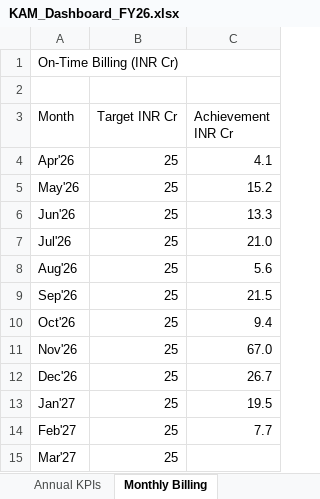
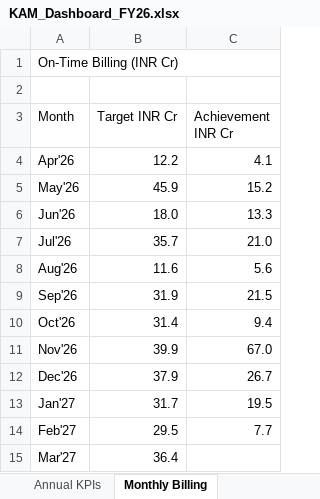
Before and after one commit to goel-devansh/OKR-Dashboard, an Excel workbook: dashboard/KAM_Dashboard_FY26.xlsx, sheet Monthly Billing, drawn as a sheet; values as stored, in another font and other column widths than the file's, no borders; the diff names each change by its address in the sheet, - before the commit and + after, or states it on an @@ line.

Commit message:
Corrected calculation for billing and collection

```diff
--- a/dashboard/KAM_Dashboard_FY26.xlsx (sheet Monthly Billing)
+++ b/dashboard/KAM_Dashboard_FY26.xlsx (sheet Monthly Billing)
-B4 (Target INR Cr): 25
+B4 (Target INR Cr): 12.2
-B5 (Target INR Cr): 25
+B5 (Target INR Cr): 45.9
-B6 (Target INR Cr): 25
+B6 (Target INR Cr): 18.0
-B7 (Target INR Cr): 25
+B7 (Target INR Cr): 35.7
-B8 (Target INR Cr): 25
+B8 (Target INR Cr): 11.6
-B9 (Target INR Cr): 25
+B9 (Target INR Cr): 31.9
-B10 (Target INR Cr): 25
+B10 (Target INR Cr): 31.4
-B11 (Target INR Cr): 25
+B11 (Target INR Cr): 39.9
-B12 (Target INR Cr): 25
+B12 (Target INR Cr): 37.9
-B13 (Target INR Cr): 25
+B13 (Target INR Cr): 31.7
-B14 (Target INR Cr): 25
+B14 (Target INR Cr): 29.5
-B15 (Target INR Cr): 25
+B15 (Target INR Cr): 36.4
```
Also changed, not shown: sheet Monthly Collection, sheet Quarterly QBRs, 10 other files.
